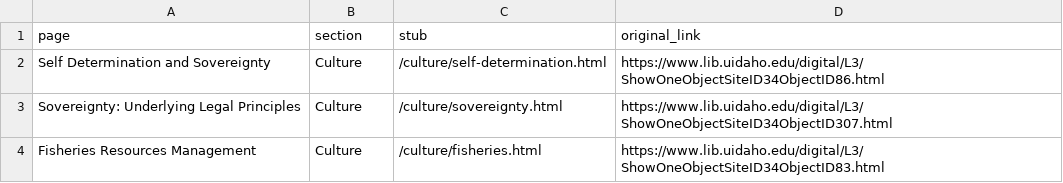
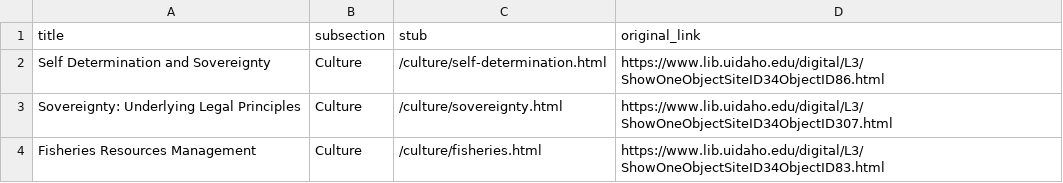
Before and after one commit to thecdil/nimiipuu-l3, a CSV file: _data/nimiipuu-page-nav.csv, drawn as a sheet; only a part is shown.

```diff
--- a/_data/nimiipuu-page-nav.csv
+++ b/_data/nimiipuu-page-nav.csv
@@ -1,2 +1,2 @@
-page,section,stub,original_link
+title,subsection,stub,original_link
 Self Determination and Sovereignty,Culture,/culture/self-determination.html,https://www.lib.uidaho.edu/digital/L3/ShowOneObjectSiteID34ObjectID86.html
```
Also changed, not shown: 7 other files.
